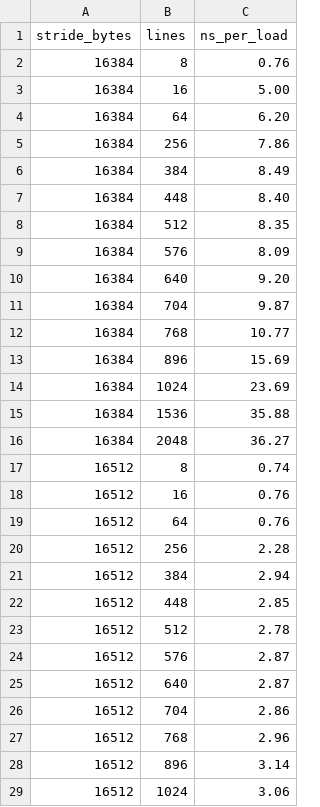
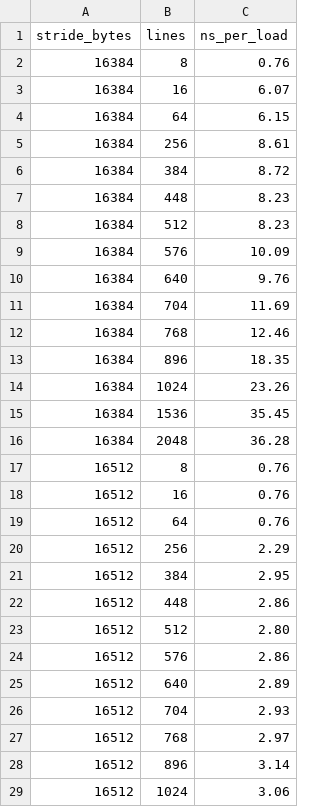
Before and after one commit to vdeviatkov/hpc-math-core, a CSV file: docs/experiments/sme-b-stride/chase.csv, drawn as a sheet; only a part is shown; the diff covers the shown part only.

Commit message:
Add SME2 GEMM article and machine benchmarks
Introduce a new deep-dive SME2 GEMM article and publish supporting experiment data for M4 cache, TLB, and FMOPA behavior. Add the `sme_fmopa` benchmark, expand `cache_chase` with stride/sizes/tlb modes, and update chart generation and docs (including new ladder chart assets and cross-links) to reflect the new measurements.

```diff
--- a/docs/experiments/sme-b-stride/chase.csv
+++ b/docs/experiments/sme-b-stride/chase.csv
@@ -2,27 +2,27 @@ stride_bytes,lines,ns_per_load
 16384,8,0.76
-16384,16,5.00
-16384,64,6.20
-16384,256,7.86
-16384,384,8.49
-16384,448,8.40
-16384,512,8.35
-16384,576,8.09
-16384,640,9.20
-16384,704,9.87
-16384,768,10.77
-16384,896,15.69
-16384,1024,23.69
-16384,1536,35.88
-16384,2048,36.27
-16512,8,0.74
+16384,16,6.07
+16384,64,6.15
+16384,256,8.61
+16384,384,8.72
+16384,448,8.23
+16384,512,8.23
+16384,576,10.09
+16384,640,9.76
+16384,704,11.69
+16384,768,12.46
+16384,896,18.35
+16384,1024,23.26
+16384,1536,35.45
+16384,2048,36.28
+16512,8,0.76
 16512,16,0.76
 16512,64,0.76
-16512,256,2.28
-16512,384,2.94
-16512,448,2.85
-16512,512,2.78
-16512,576,2.87
-16512,640,2.87
-16512,704,2.86
-16512,768,2.96
+16512,256,2.29
+16512,384,2.95
+16512,448,2.86
+16512,512,2.80
+16512,576,2.86
+16512,640,2.89
+16512,704,2.93
+16512,768,2.97
 16512,896,3.14
```
Also changed, not shown: 2 edited cells elsewhere in this file, 18 other files.
